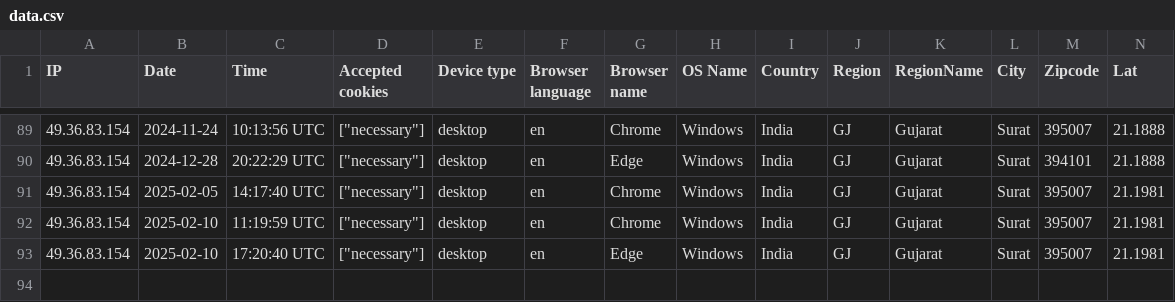
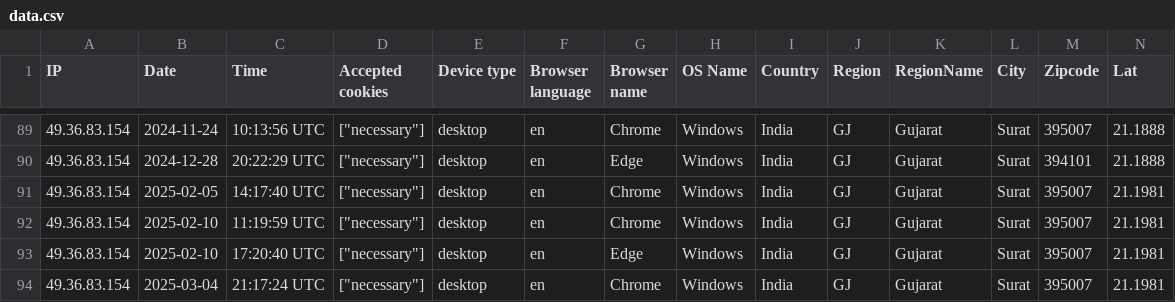
Before and after one commit to Pyrich-Group-Limited/nittpaperless, a CSV file: storage/uploads/sample/data.csv, drawn as a sheet; only a part is shown, gaps mark what is left out; rows hold the shown columns only; the diff names each change by its address in the sheet, - before the commit and + after, or states it on an @@ line.

```diff
--- a/storage/uploads/sample/data.csv
+++ b/storage/uploads/sample/data.csv
+row 94: 49.36.83.154 | 2025-03-04 | 21:17:24 UTC | ["necessary"] | desktop | en | Chrome | Windows | India | GJ | Gujarat | Surat | 395007 | 21.1981
```
Also changed, not shown: 9 other files.
